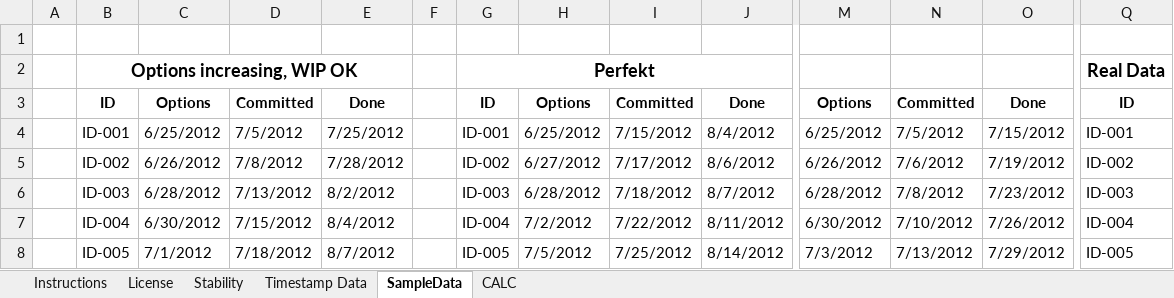
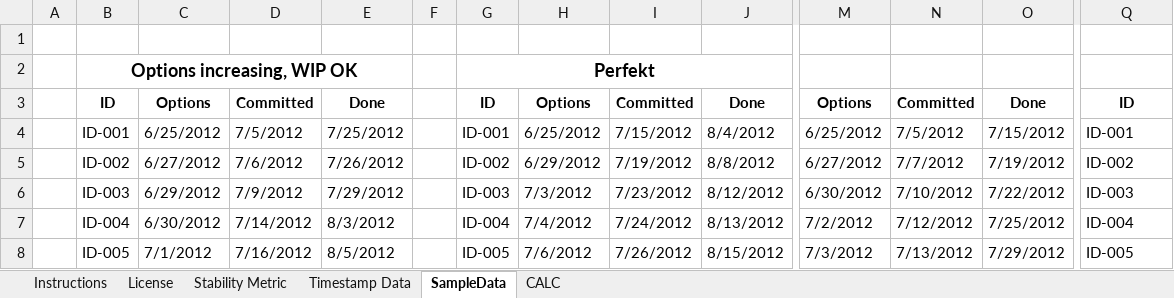
Before and after one commit to klausleopold/LEANres, an Excel workbook: System Stability.xlsx, sheet SampleData, drawn as a sheet; only a part is shown, gaps mark what is left out; values as stored, in another font and other column widths than the file's, no borders; table styles not drawn; the diff covers the shown part only; the diff names each change by its address in the sheet, - before the commit and + after, or states it on an @@ line.

Commit message:
Initial Shippable Version of CFD + Stability Metric

```diff
--- a/System Stability.xlsx (sheet SampleData)
+++ b/System Stability.xlsx (sheet SampleData)
-sheet tab: Stability
+sheet tab: Stability Metric
-Q2: Real Data
+Q2: (empty)
-C5: 6/26/2012
+C5: 6/27/2012
-D5: 7/8/2012
+D5: 7/6/2012
-E5: 7/28/2012
+E5: 7/26/2012
-H5: 6/27/2012
+H5: 6/29/2012
-I5: 7/17/2012
+I5: 7/19/2012
-J5: 8/6/2012
+J5: 8/8/2012
-M5: 6/26/2012
+M5: 6/27/2012
-N5: 7/6/2012
+N5: 7/7/2012
-C6: 6/28/2012
+C6: 6/29/2012
-D6: 7/13/2012
+D6: 7/9/2012
-E6: 8/2/2012
+E6: 7/29/2012
-H6: 6/28/2012
+H6: 7/3/2012
-I6: 7/18/2012
+I6: 7/23/2012
-J6: 8/7/2012
+J6: 8/12/2012
-M6: 6/28/2012
+M6: 6/30/2012
-N6: 7/8/2012
+N6: 7/10/2012
-O6: 7/23/2012
+O6: 7/22/2012
-D7: 7/15/2012
+D7: 7/14/2012
-E7: 8/4/2012
+E7: 8/3/2012
-H7: 7/2/2012
+H7: 7/4/2012
-I7: 7/22/2012
+I7: 7/24/2012
-J7: 8/11/2012
+J7: 8/13/2012
-M7: 6/30/2012
+M7: 7/2/2012
-N7: 7/10/2012
+N7: 7/12/2012
-O7: 7/26/2012
+O7: 7/25/2012
-D8: 7/18/2012
+D8: 7/16/2012
-E8: 8/7/2012
+E8: 8/5/2012
-H8: 7/5/2012
+H8: 7/6/2012
-I8: 7/25/2012
+I8: 7/26/2012
-J8: 8/14/2012
+J8: 8/15/2012
```
Also changed, not shown: 882 edited cells elsewhere in this sheet, sheet Timestamp Data, sheet CALC, formulas that keep their value, charts or pictures, Stability CFD.xlsx.
